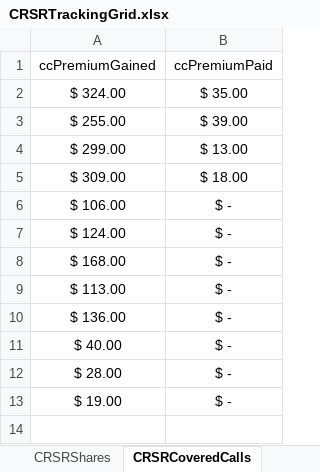
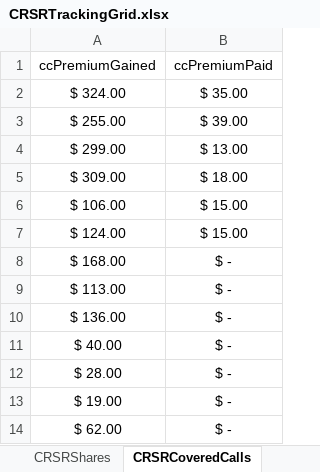
Before and after one commit to matthaneburger/CostBasisCalculator, an Excel workbook: src/crsr_data/CRSRTrackingGrid.xlsx, sheet CRSRCoveredCalls, drawn as a sheet; values as stored, in another font and other column widths than the file's, no borders; the diff names each change by its address in the sheet, - before the commit and + after, or states it on an @@ line.

```diff
--- a/src/crsr_data/CRSRTrackingGrid.xlsx (sheet CRSRCoveredCalls)
+++ b/src/crsr_data/CRSRTrackingGrid.xlsx (sheet CRSRCoveredCalls)
-B6:B7 (ccPremiumPaid): $ -
+B6:B7 (ccPremiumPaid): $ 15.00
+row 14: $ 62.00 | $ -
```
Also changed, not shown: 2 other files.
